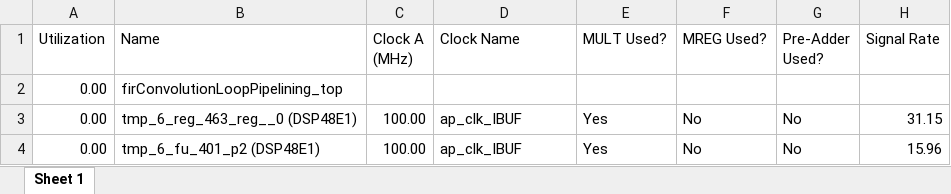
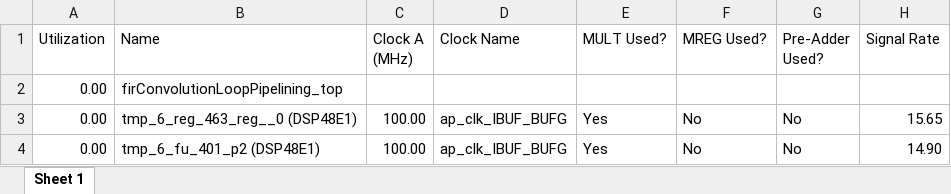
Before and after one commit to gubbriaco/fir-filter-analysis, an Excel workbook: reports/vivado/LoopPipeliningSolution/power/LoopPipeliningDSPPowerReport.xlsx, sheet Sheet 1, drawn as a sheet; values as stored, in another font and other column widths than the file's, no borders; the diff names each change by its address in the sheet, - before the commit and + after, or states it on an @@ line.

```diff
--- a/reports/vivado/LoopPipeliningSolution/power/LoopPipeliningDSPPowerReport.xlsx (sheet Sheet 1)
+++ b/reports/vivado/LoopPipeliningSolution/power/LoopPipeliningDSPPowerReport.xlsx (sheet Sheet 1)
-D3:D4 (Clock Name): ap_clk_IBUF
+D3:D4 (Clock Name): ap_clk_IBUF_BUFG
-H3 (Signal Rate): 31.15
+H3 (Signal Rate): 15.65
-H4 (Signal Rate): 15.96
+H4 (Signal Rate): 14.90
```
Also changed, not shown: reports/vivado/LoopPipeliningSolution/power/LoopPipeliningClockEnablePowerReport.xlsx, reports/vivado/LoopPipeliningSolution/power/LoopPipeliningClocksPowerReport.xlsx, 5 other files.
